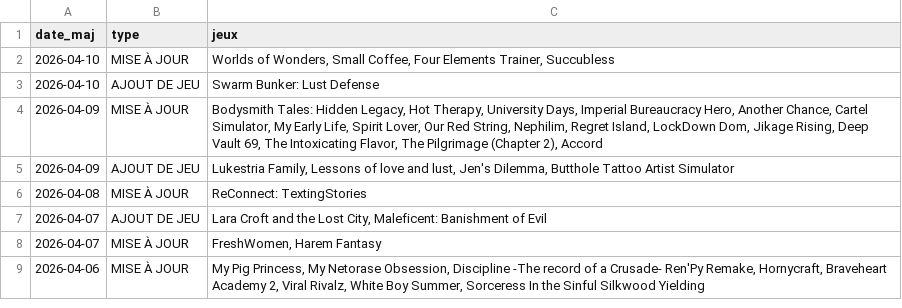
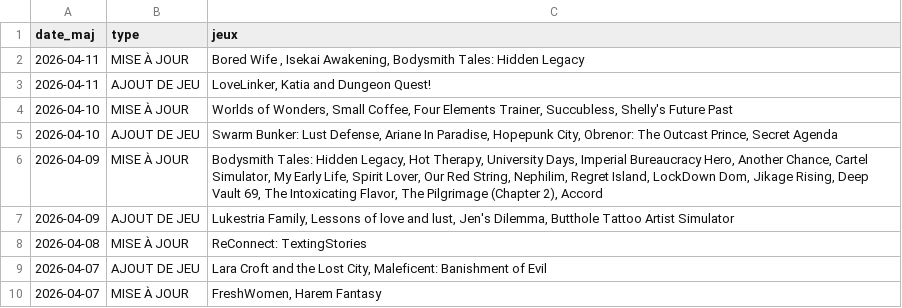
Before and after one commit to TheBlackCat47/F95_Game_Translate_FR, a CSV file: data/maj.csv, drawn as a sheet; only a part is shown; the shorter side is filled out with more unchanged rows.

```diff
--- a/data/maj.csv
+++ b/data/maj.csv
@@ -1,4 +1,6 @@
 date_maj,type,jeux
-2026-04-10,MISE À JOUR,"Worlds of Wonders,  Small Coffee,  Four Elements Trainer,  Succubless"
-2026-04-10,AJOUT DE JEU,Swarm Bunker: Lust Defense
+2026-04-11,MISE À JOUR,"Bored Wife ,  Isekai Awakening,  Bodysmith Tales: Hidden Legacy"
+2026-04-11,AJOUT DE JEU,"LoveLinker,  Katia and Dungeon Quest!"
+2026-04-10,MISE À JOUR,"Worlds of Wonders,  Small Coffee,  Four Elements Trainer,  Succubless,  Shelly's Future Past"
+2026-04-10,AJOUT DE JEU,"Swarm Bunker: Lust Defense,  Ariane In Paradise,  Hopepunk City,  Obrenor: The Outcast Prince,  Secret Agenda"
 2026-04-09,MISE À JOUR,"Bodysmith Tales: Hidden Legacy,  Hot Therapy,  University Days,  Imperial Bureaucracy Hero,  Another Chance,  Cartel Simulator,  My Early Life,  Spirit Lover,  Our Red String,  Nephilim,  Regret Island,  LockDown Dom,  Jikage Rising,  Deep Vault 69,  The Intoxicating Flavor,  The Pilgrimage (Chapter 2),  Accord"
```
Also changed, not shown: data/jeux.csv, 4 other files.
